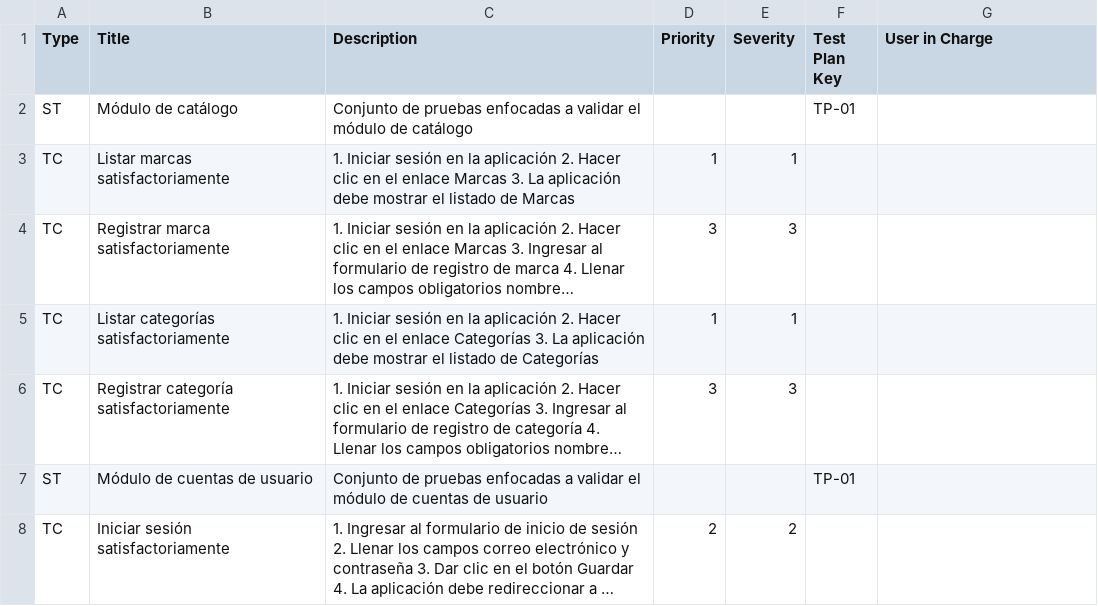
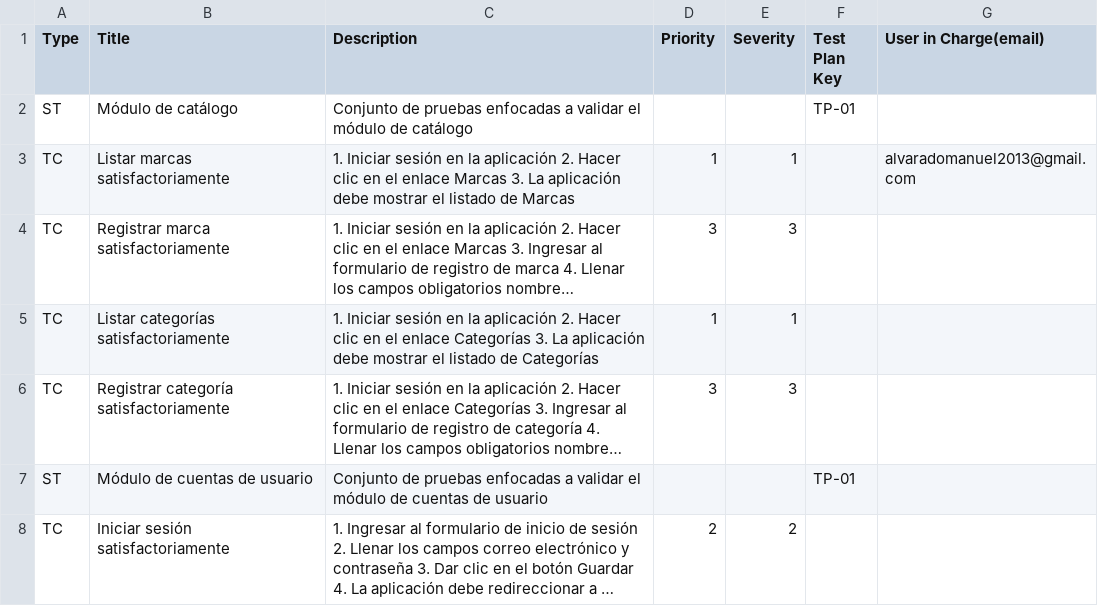
Before and after one commit to upc-tp/prova-report-client, a CSV file: prova-report/src/assets/files/test-suites.csv, drawn as a sheet; long unchanged cells end in …; the diff names each change by its address in the sheet, - before the commit and + after, or states it on an @@ line.

Commit message:
lit fix

```diff
--- a/prova-report/src/assets/files/test-suites.csv
+++ b/prova-report/src/assets/files/test-suites.csv
-G1: User in Charge
+G1: User in Charge(email)
-G3 (User in Charge(email)): (empty)
+G3 (User in Charge(email)): alvaradomanuel2013@gmail.com
```
